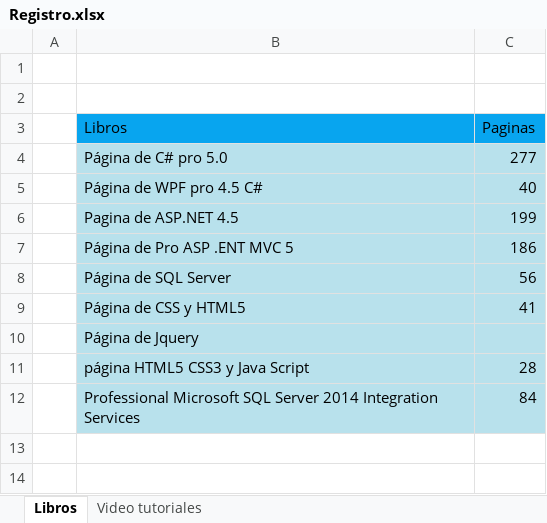
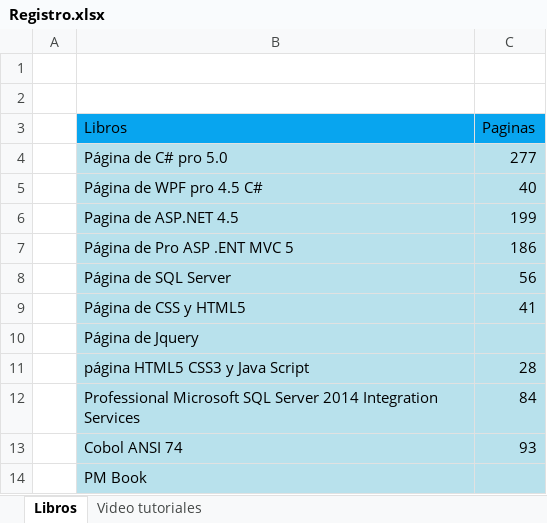
Before and after one commit to Bruno2049/Proyectos, an Excel workbook: Registro.xlsx, sheet Libros, drawn as a sheet; values as stored, in another font and other column widths than the file's, no borders; the diff names each change by its address in the sheet, - before the commit and + after, or states it on an @@ line.

```diff
--- a/Registro.xlsx (sheet Libros)
+++ b/Registro.xlsx (sheet Libros)
+row 13:  | Cobol ANSI 74 | 93
+row 14:  | PM Book
```
Also changed, not shown: 6 other files.
